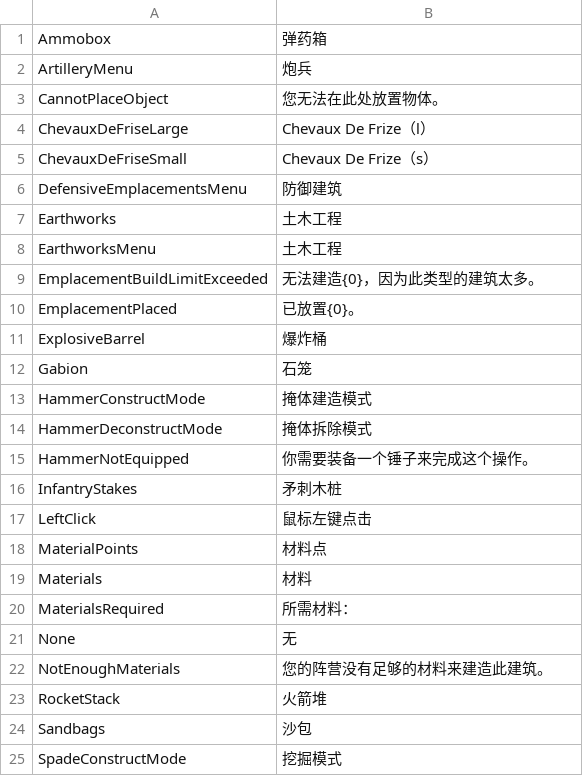
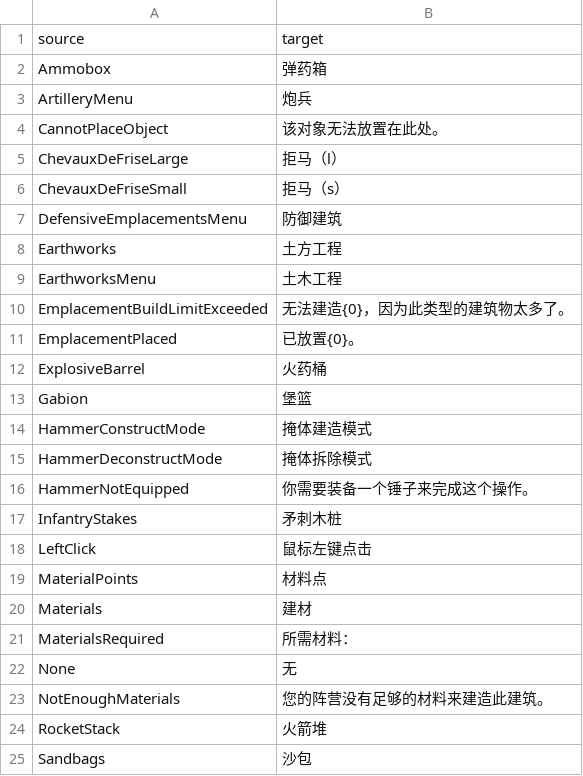
Before and after one commit to liuyuran/HoldfastTranslate, a CSV file: DefensiveEmplacements-zh_CN.csv, drawn as a sheet; only a part is shown; the shorter side is filled out with more unchanged rows; addresses are those after the commit; the diff names each change by its address in the sheet, - before the commit and + after, or states it on an @@ line.

Commit message:
Translated using Weblate (Chinese (Simplified))
Currently translated at 100.0% (28 of 28 strings)

Translation: holdfast/DefensiveEmplacements
Translate-URL: http://weblate.chaotic-quantum.site/projects/holdfast/defensiveemplacements/zh_Hans/

```diff
--- a/DefensiveEmplacements-zh_CN.csv
+++ b/DefensiveEmplacements-zh_CN.csv
+row 1: source | target
-B4: 您无法在此处放置物体。
+B4: 该对象无法放置在此处。
-B5: Chevaux De Frize（l）
+B5: 拒马（l）
-B6: Chevaux De Frize（s）
+B6: 拒马（s）
-B8: 土木工程
+B8: 土方工程
-B10: 无法建造{0}，因为此类型的建筑太多。
+B10: 无法建造{0}，因为此类型的建筑物太多了。
-B12: 爆炸桶
+B12: 火药桶
-B13: 石笼
+B13: 堡篮
-B20: 材料
+B20: 建材
```
